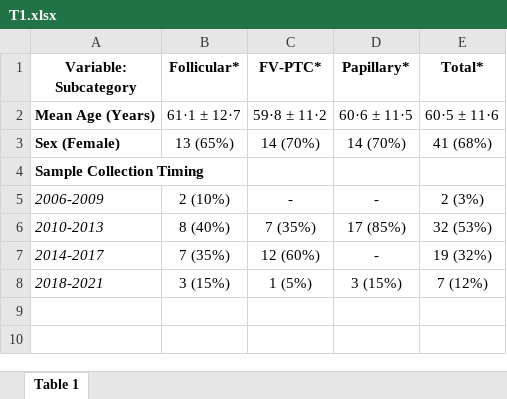
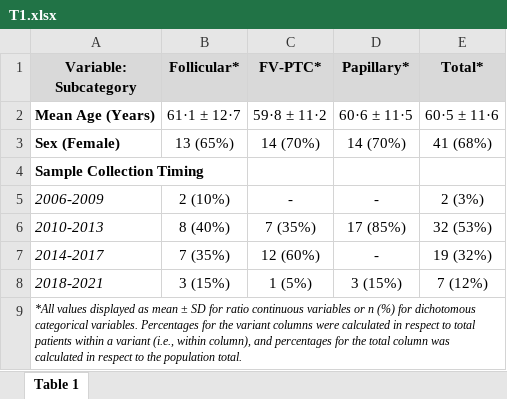
Before and after one commit to jdpreston30/thyroid-exposomics-2025, an Excel workbook: Outputs/Tables/T1.xlsx, sheet Table 1, drawn as a sheet; values as stored, in another font and other column widths than the file's, no borders; the diff names each change by its address in the sheet, - before the commit and + after, or states it on an @@ line.

```diff
--- a/Outputs/Tables/T1.xlsx (sheet Table 1)
+++ b/Outputs/Tables/T1.xlsx (sheet Table 1)
-A1:E1 fill: none
+A1:E1 fill: #D9D9D9
+row 9: *All values displayed as mean ± SD for ratio continuous variables or n (%) for dichotomous categorical variables. Percentages for the variant columns were calculated in respect to total patients within a variant (i.e., within column), and percentages for the total column was calculated in respect to the population total.
```
Also changed, not shown: Outputs/Tables/T2.xlsx, metadata_files/chemical_metadata.xlsx, 6 other files.
